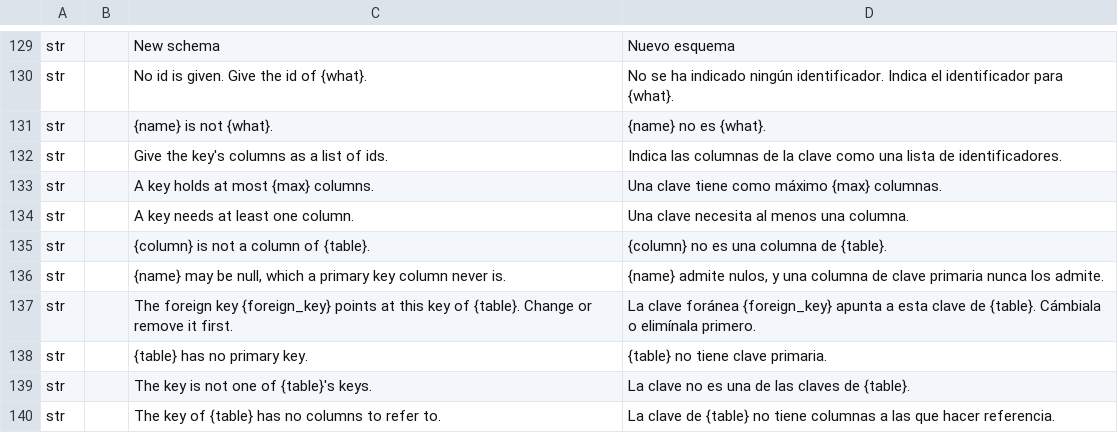
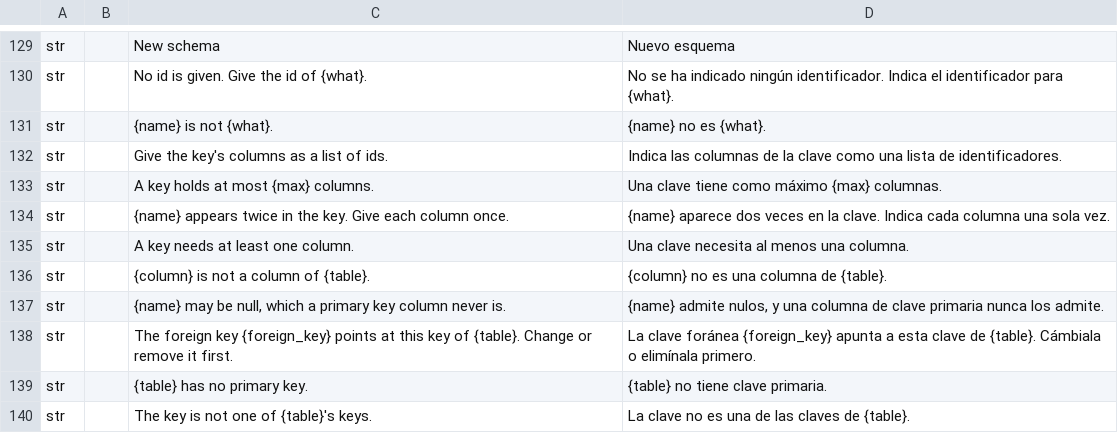
Before and after one commit to software-vision-ai/archforge, a TSV file: crates/ui-egui/src/i18n/er/es.tsv, drawn as a sheet; only a part is shown, gaps mark what is left out; the shorter side is filled out with more unchanged rows.

```diff
--- a/crates/ui-egui/src/i18n/er/es.tsv
+++ b/crates/ui-egui/src/i18n/er/es.tsv
@@ -133,2 +133,3 @@ str		Give the key's columns as a list of ids.	Indica las columnas de la clave co
 str		A key holds at most {max} columns.	Una clave tiene como máximo {max} columnas.
+str		{name} appears twice in the key. Give each column once.	{name} aparece dos veces en la clave. Indica cada columna una sola vez.
 str		A key needs at least one column.	Una clave necesita al menos una columna.
```
Also changed, not shown: crates/ui-egui/src/i18n/er/de.tsv, crates/ui-egui/src/i18n/er/fr.tsv, 8 other files.
